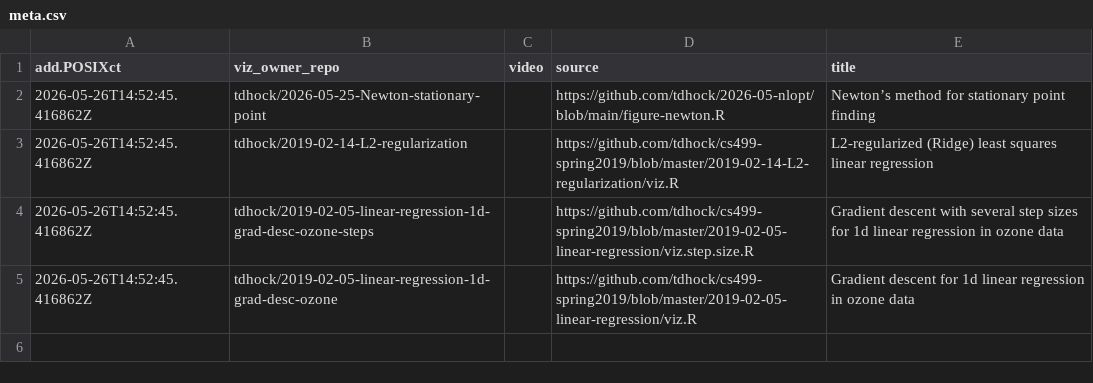
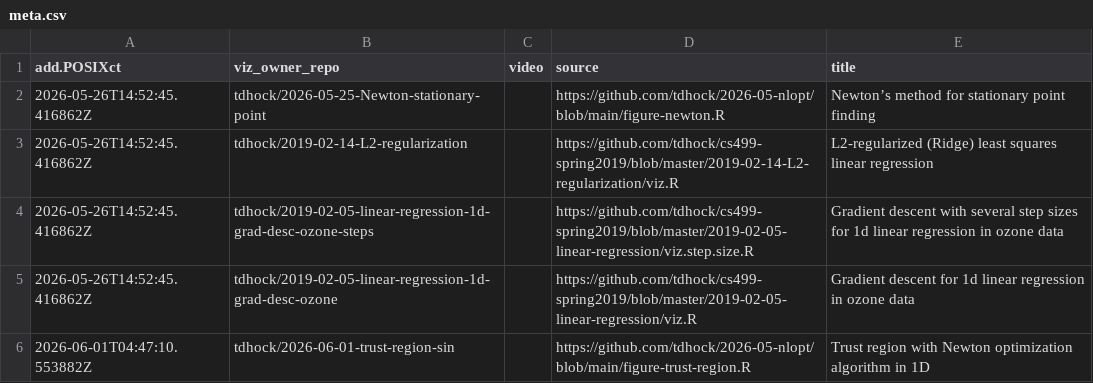
Before and after one commit to tdhock/gallery-opt, a CSV file: meta.csv, drawn as a sheet; the diff names each change by its address in the sheet, - before the commit and + after, or states it on an @@ line.

```diff
--- a/meta.csv
+++ b/meta.csv
+row 6: 2026-06-01T04:47:10.553882Z | tdhock/2026-06-01-trust-region-sin |  | https://github.com/tdhock/2026-05-nlopt/blob/main/figure-trust-region.R | Trust region with Newton optimization algorithm in 1D
```
Also changed, not shown: 3 other files.
